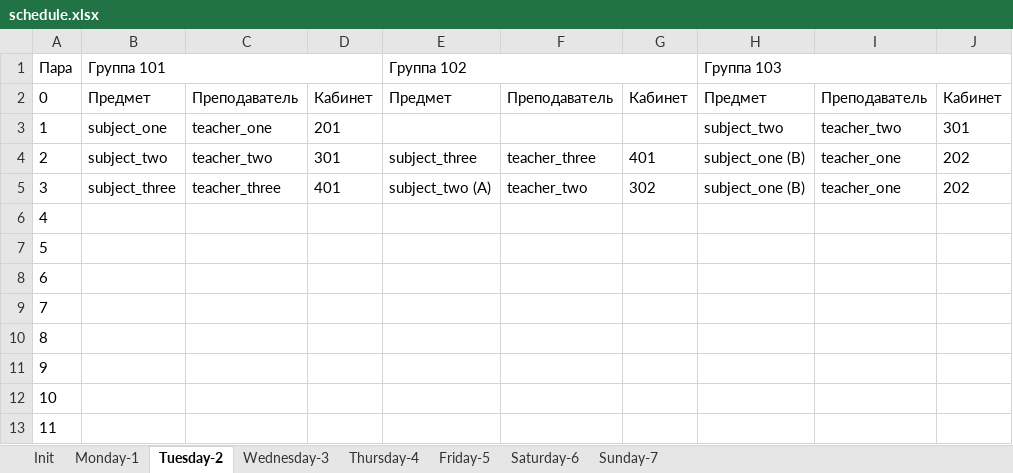
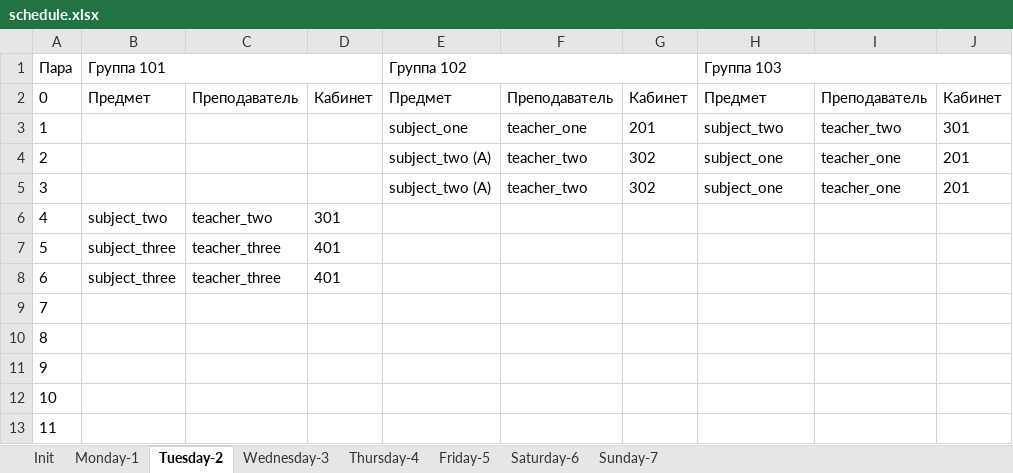
Before and after one commit to number571/schedule-generator, an Excel workbook: output/schedule.xlsx, sheet Tuesday-2, drawn as a sheet; values as stored, in another font and other column widths than the file's, no borders; removed rows and columns are numbered as before the commit, all else as after; the diff names each change by its address in the sheet, - before the commit and + after, or states it on an @@ line.

```diff
--- a/output/schedule.xlsx (sheet Tuesday-2)
+++ b/output/schedule.xlsx (sheet Tuesday-2)
-row 3: 1 | subject_one | teacher_one | 201 |  |  |  | subject_two | teacher_two | 301
+row 3: 1 |  |  |  | subject_one | teacher_one | 201 | subject_two | teacher_two | 301
+row 4: 2 |  |  |  | subject_two (A) | teacher_two | 302 | subject_one | teacher_one | 201
+row 5: 3 |  |  |  | subject_two (A) | teacher_two | 302 | subject_one | teacher_one | 201
@@ column A renumbered between rows 6 and 13 @@
-E6: subject_three
+E6: (empty)
-F6: teacher_three
+F6: (empty)
-G6: 401
+G6: (empty)
-H6:H7: subject_one (B)
+H6:H7: (empty)
-I6:I7: teacher_one
+I6:I7: (empty)
-J6:J7: 202
+J6:J7: (empty)
-E7: subject_two (A)
+E7: (empty)
-F7: teacher_two
+F7: (empty)
-G7: 302
+G7: (empty)
+row 8: 6 | subject_three | teacher_three | 401
-row 11: 9
-row 12: 10
-row 13: 11
```
Also changed, not shown: sheet Wednesday-3, sheet Thursday-4, sheet Friday-5, sheet Monday-1, output/template.xlsx, 1 other file.
